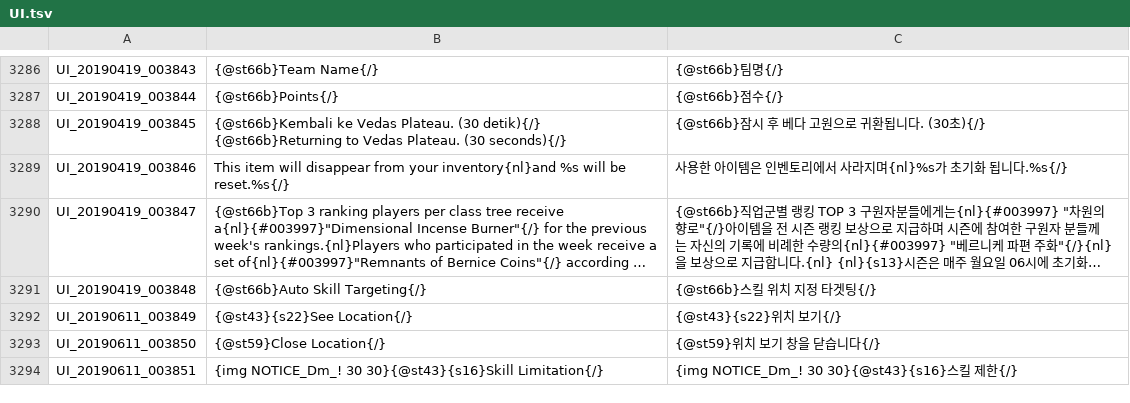
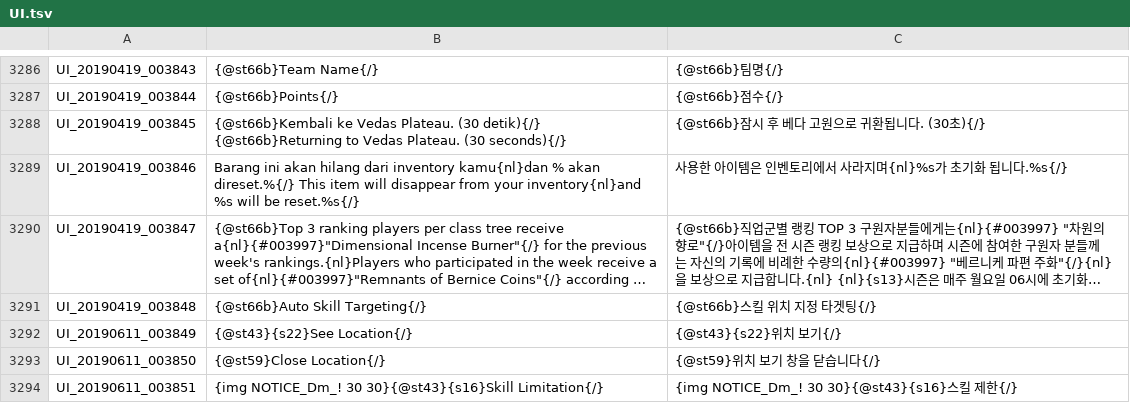
Before and after one commit to Treeofsavior/IndonesianTranslation, a TSV file: UI.tsv, drawn as a sheet; only a part is shown, gaps mark what is left out; long unchanged cells end in …; the diff names each change by its address in the sheet, - before the commit and + after, or states it on an @@ line.

Commit message:
Update UI.tsv

```diff
--- a/UI.tsv
+++ b/UI.tsv
-B3289: This item…
+B3289: Barang ini akan hilang dari inventory kamu{nl}dan % akan direset.%{/} This item…
```
